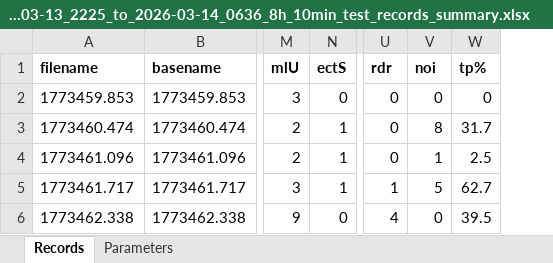
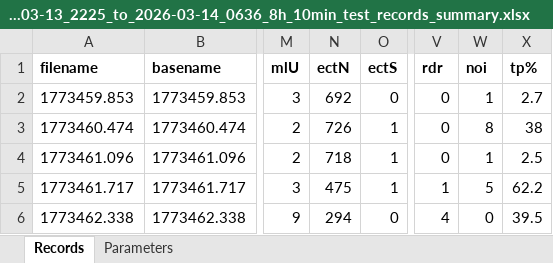
Before and after one commit to kesju/project_train_unet, an Excel workbook: 0_1_SELECT_ZIVE_DATA_2026/AtsisiustiDuomenys_2026/KJ_-_2026-03-13_2225_to_2026-03-14_0636_8h_10min_test/KJ_-_2026-03-13_2225_to_2026-03-14_0636_8h_10min_test_records_summary.xlsx, sheet Records, drawn as a sheet; only a part is shown, gaps mark what is left out; values as stored, in another font and other column widths than the file's, no borders; addresses are those after the commit; the diff names each change by its address in the sheet, - before the commit and + after, or states it on an @@ line.

Commit message:
feat: update analyze_records script and add new summary generation functionality

```diff
--- a/0_1_SELECT_ZIVE_DATA_2026/AtsisiustiDuomenys_2026/KJ_-_2026-03-13_2225_to_2026-03-14_0636_8h_10min_test/KJ_-_2026-03-13_2225_to_2026-03-14_0636_8h_10min_test_records_summary.xlsx (sheet Records)
+++ b/0_1_SELECT_ZIVE_DATA_2026/AtsisiustiDuomenys_2026/KJ_-_2026-03-13_2225_to_2026-03-14_0636_8h_10min_test/KJ_-_2026-03-13_2225_to_2026-03-14_0636_8h_10min_test_records_summary.xlsx (sheet Records)
+column N (ectN), rows 2-6: 692 | 726 | 718 | 475 | 294
-W2 (noi): 0
+W2 (noi): 1
-X2 (tp%): 0
+X2 (tp%): 2.7
-X3 (tp%): 31.7
+X3 (tp%): 38
-X5 (tp%): 62.7
+X5 (tp%): 62.2
```
Also changed, not shown: sheet Parameters, 3 other files.
